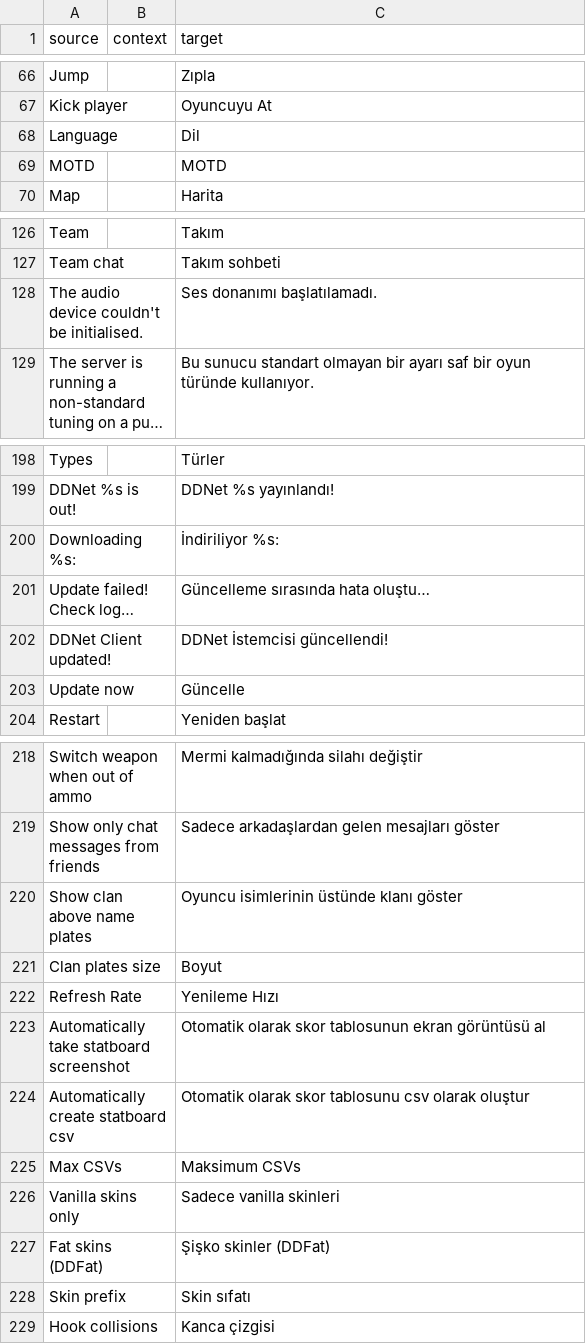
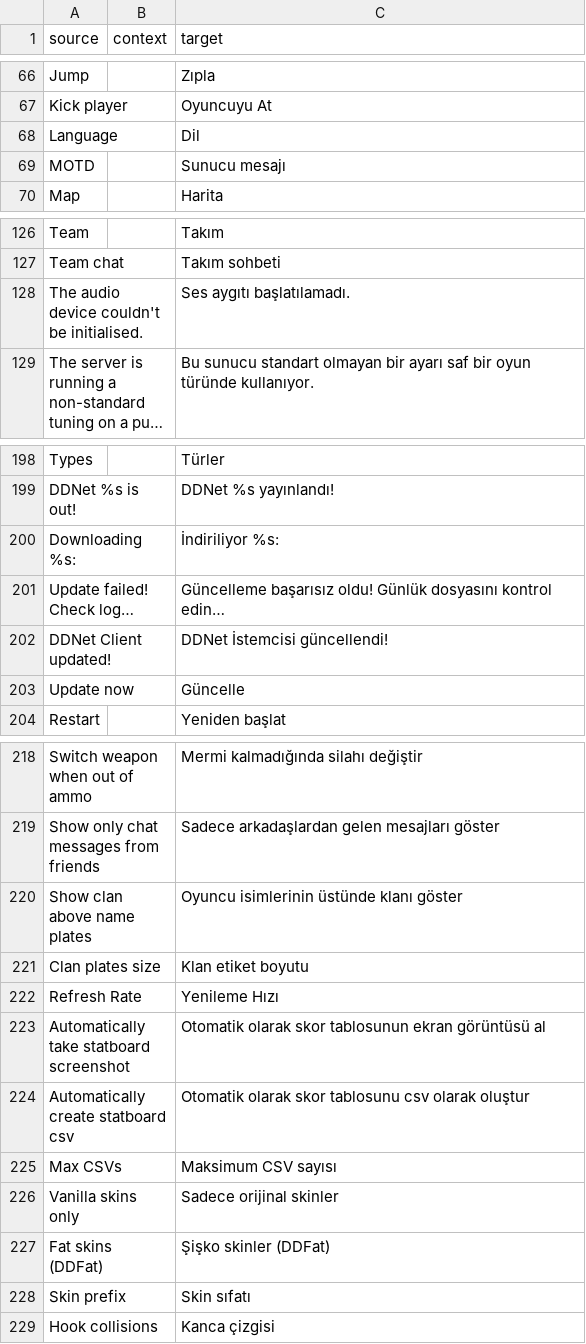
Before and after one commit to ddnet/ddnet-translations, a CSV file: ddnet/tr.csv, drawn as a sheet; only a part is shown, gaps mark what is left out; long unchanged cells end in …; the diff names each change by its address in the sheet, - before the commit and + after, or states it on an @@ line.

Commit message:
Translated using Weblate (Turkish)
Currently translated at 100.0% (802 of 802 strings)

Translation: DDNet/DDNet
Translate-URL: https://hosted.weblate.org/projects/ddnet/ddnet/tr/

```diff
--- a/ddnet/tr.csv
+++ b/ddnet/tr.csv
-C69 (target): MOTD
+C69 (target): Sunucu mesajı
-C128 (target): Ses donanımı başlatılamadı.
+C128 (target): Ses aygıtı başlatılamadı.
-C201 (target): Güncelleme sırasında hata oluştu…
+C201 (target): Güncelleme başarısız oldu! Günlük dosyasını kontrol edin…
-C221 (target): Boyut
+C221 (target): Klan etiket boyutu
-C225 (target): Maksimum CSVs
+C225 (target): Maksimum CSV sayısı
-C226 (target): Sadece vanilla skinleri
+C226 (target): Sadece orijinal skinler
```
